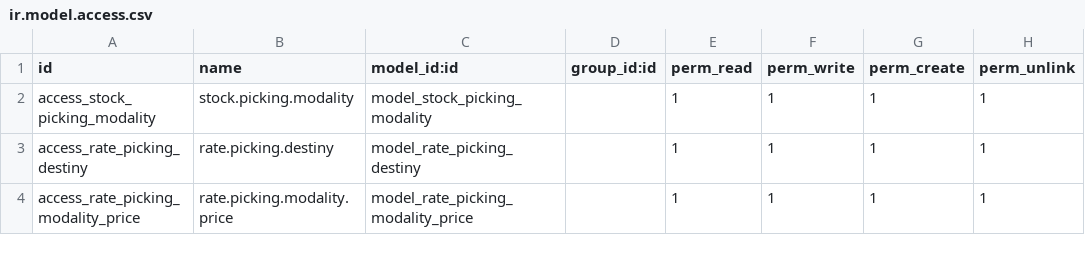
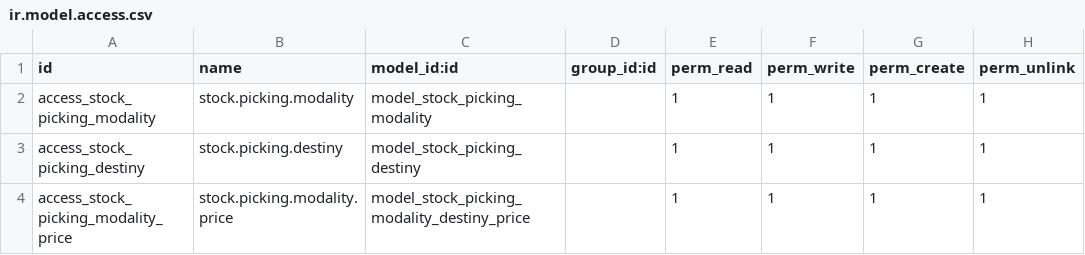
Before and after one commit to xtendoo-corporation/custom-publiponce, a CSV file: stock_picking_modality/security/ir.model.access.csv, drawn as a sheet.

```diff
--- a/stock_picking_modality/security/ir.model.access.csv
+++ b/stock_picking_modality/security/ir.model.access.csv
@@ -2,3 +2,3 @@ id,name,model_id:id,group_id:id,perm_read,perm_write,perm_create,perm_unlink
 access_stock_picking_modality,stock.picking.modality,model_stock_picking_modality,,1,1,1,1
-access_rate_picking_destiny,rate.picking.destiny,model_rate_picking_destiny,,1,1,1,1
-access_rate_picking_modality_price,rate.picking.modality.price,model_rate_picking_modality_price,,1,1,1,1
+access_stock_picking_destiny,stock.picking.destiny,model_stock_picking_destiny,,1,1,1,1
+access_stock_picking_modality_price,stock.picking.modality.price,model_stock_picking_modality_destiny_price,,1,1,1,1
```
Also changed, not shown: 18 other files.
